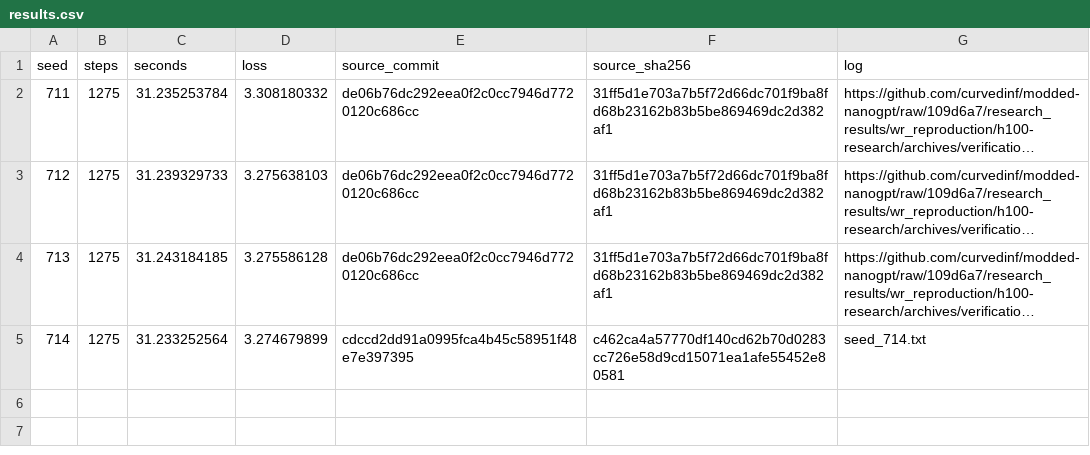
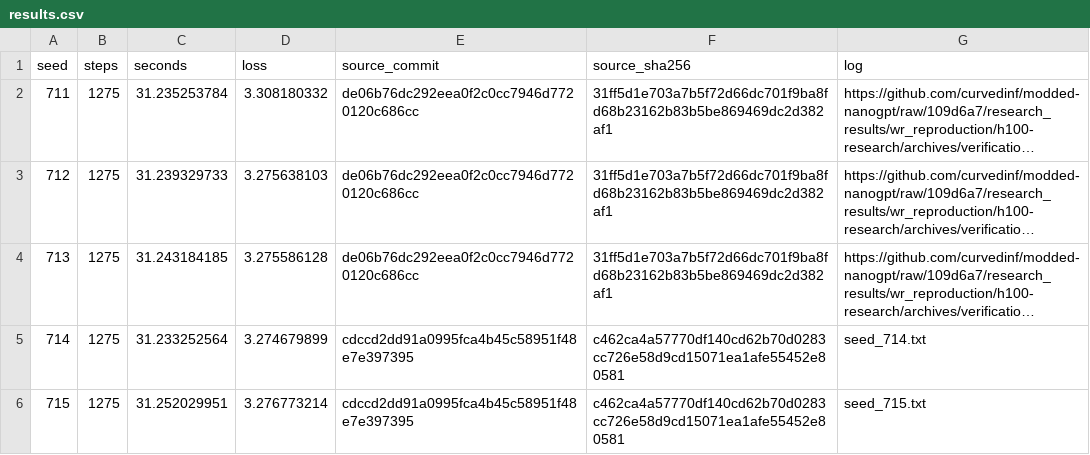
Before and after one commit to curvedinf/modded-nanogpt, a CSV file: records/track_1_short/2026-10-29_KS3/results.csv, drawn as a sheet; long unchanged cells end in ….

Commit message:
Record frozen KS3 seed 715 (5/12)

```diff
--- a/records/track_1_short/2026-10-29_KS3/results.csv
+++ b/records/track_1_short/2026-10-29_KS3/results.csv
@@ -5 +5,2 @@ seed,steps,seconds,loss,source_commit,source_sha256,log
 714,1275,31.233252564,3.274679899,cdccd2dd91a0995fca4b45c58951f48e7e397395,c462ca4a57770df140cd62b70d0283cc726e58d9cd15071ea1afe55452e80581,seed_714.txt
+715,1275,31.252029951,3.276773214,cdccd2dd91a0995fca4b45c58951f48e7e397395,c462ca4a57770df140cd62b70d0283cc726e58d9cd15071ea1afe55452e80581,seed_715.txt
```
Also changed, not shown: 2 other files.
